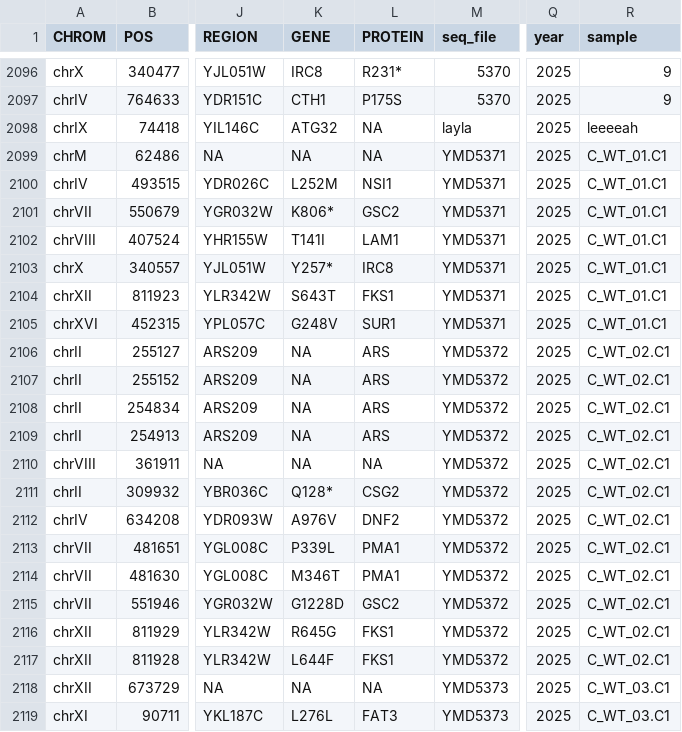
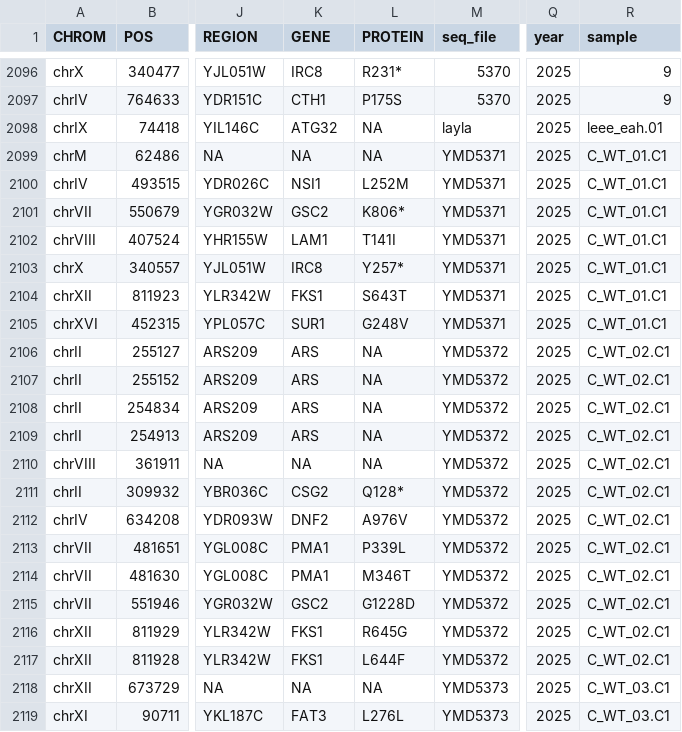
Before and after one commit to dunhamlab/yEvoMutBrowser, a CSV file: all_yEvo_vcf.csv, drawn as a sheet; only a part is shown, gaps mark what is left out; the diff covers the shown part only; the diff names each change by its address in the sheet, - before the commit and + after, or states it on an @@ line.

Commit message:
adding renz files

```diff
--- a/all_yEvo_vcf.csv
+++ b/all_yEvo_vcf.csv
-R2098 (sample): leeeeah
+R2098 (sample): leee_eah.01
-K2100 (GENE): L252M
+K2100 (GENE): NSI1
-L2100 (PROTEIN): NSI1
+L2100 (PROTEIN): L252M
-K2101 (GENE): K806*
+K2101 (GENE): GSC2
-L2101 (PROTEIN): GSC2
+L2101 (PROTEIN): K806*
-K2102 (GENE): T141I
+K2102 (GENE): LAM1
-L2102 (PROTEIN): LAM1
+L2102 (PROTEIN): T141I
-K2103 (GENE): Y257*
+K2103 (GENE): IRC8
-L2103 (PROTEIN): IRC8
+L2103 (PROTEIN): Y257*
-K2104 (GENE): S643T
+K2104 (GENE): FKS1
-L2104 (PROTEIN): FKS1
+L2104 (PROTEIN): S643T
-K2105 (GENE): G248V
+K2105 (GENE): SUR1
-L2105 (PROTEIN): SUR1
+L2105 (PROTEIN): G248V
-K2106:K2109 (GENE): NA
+K2106:K2109 (GENE): ARS
-L2106:L2109 (PROTEIN): ARS
+L2106:L2109 (PROTEIN): NA
-K2111 (GENE): Q128*
+K2111 (GENE): CSG2
-L2111 (PROTEIN): CSG2
+L2111 (PROTEIN): Q128*
-K2112 (GENE): A976V
+K2112 (GENE): DNF2
-L2112 (PROTEIN): DNF2
+L2112 (PROTEIN): A976V
-K2113 (GENE): P339L
+K2113 (GENE): PMA1
-L2113 (PROTEIN): PMA1
+L2113 (PROTEIN): P339L
-K2114 (GENE): M346T
+K2114 (GENE): PMA1
-L2114 (PROTEIN): PMA1
+L2114 (PROTEIN): M346T
-K2115 (GENE): G1228D
+K2115 (GENE): GSC2
-L2115 (PROTEIN): GSC2
+L2115 (PROTEIN): G1228D
-K2116 (GENE): R645G
+K2116 (GENE): FKS1
-L2116 (PROTEIN): FKS1
+L2116 (PROTEIN): R645G
-K2117 (GENE): L644F
+K2117 (GENE): FKS1
-L2117 (PROTEIN): FKS1
+L2117 (PROTEIN): L644F
-K2119 (GENE): L276L
+K2119 (GENE): FAT3
-L2119 (PROTEIN): FAT3
+L2119 (PROTEIN): L276L
```
Also changed, not shown: 90 edited cells elsewhere in this file.
